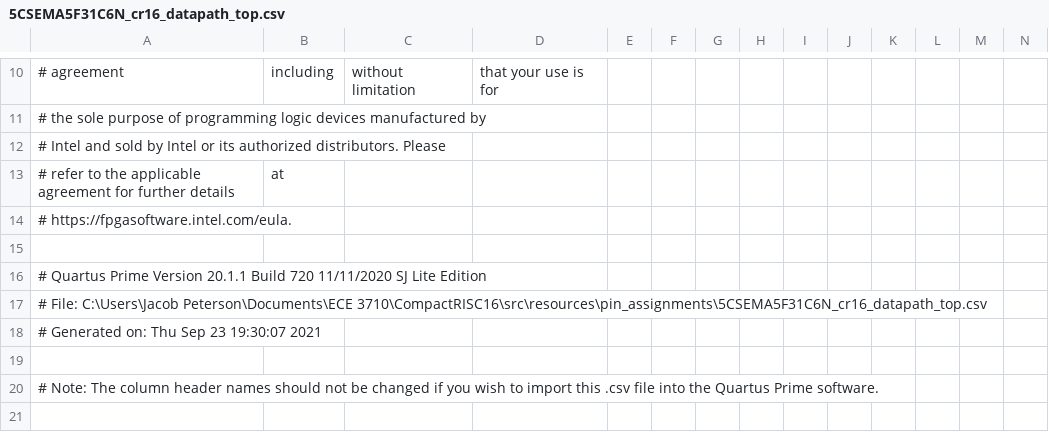
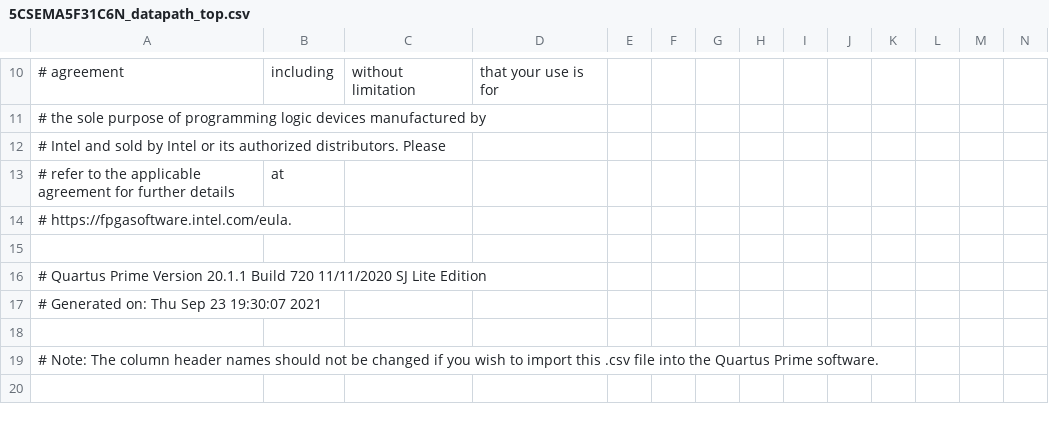
Before and after one commit to Petersoj/CompactRISC16, a CSV file: resources/pin_assignments/cr16_top/5CSEMA5F31C6N_datapath_top.csv (was resources/pin_assignments/5CSEMA5F31C6N_cr16_datapath_top.csv), drawn as a sheet; only a part is shown, gaps mark what is left out; rows hold the shown columns only; the diff names each change by its address in the sheet, - before the commit and + after, or states it on an @@ line.

```diff
--- a/resources/pin_assignments/5CSEMA5F31C6N_cr16_datapath_top.csv
+++ b/resources/pin_assignments/cr16_top/5CSEMA5F31C6N_datapath_top.csv
-row 17: # File: C:\Users\Jacob Peterson\Documents\ECE 3710\CompactRISC16\src\resources\pin_assignments\5CSEMA5F31C6N_cr16_datapath_top.csv
```
Also changed, not shown: resources/pin_assignments/cr16_top/5CSEMA5F31C6N_alu_top.csv, 7 other files.
